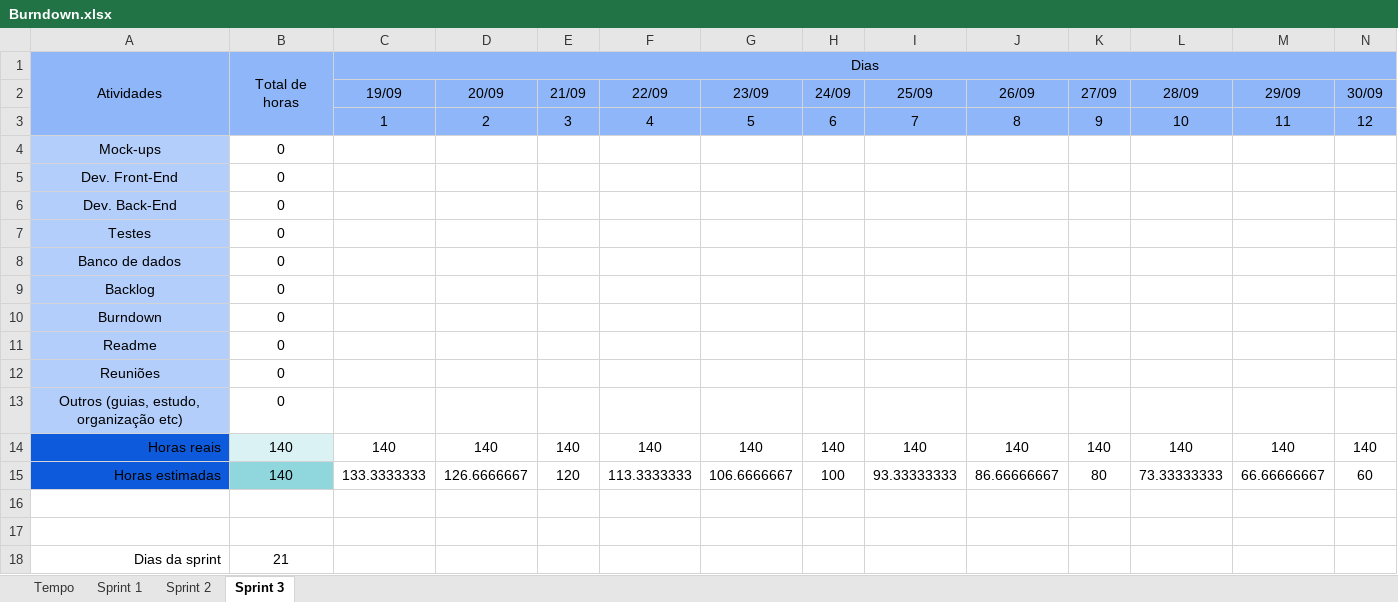
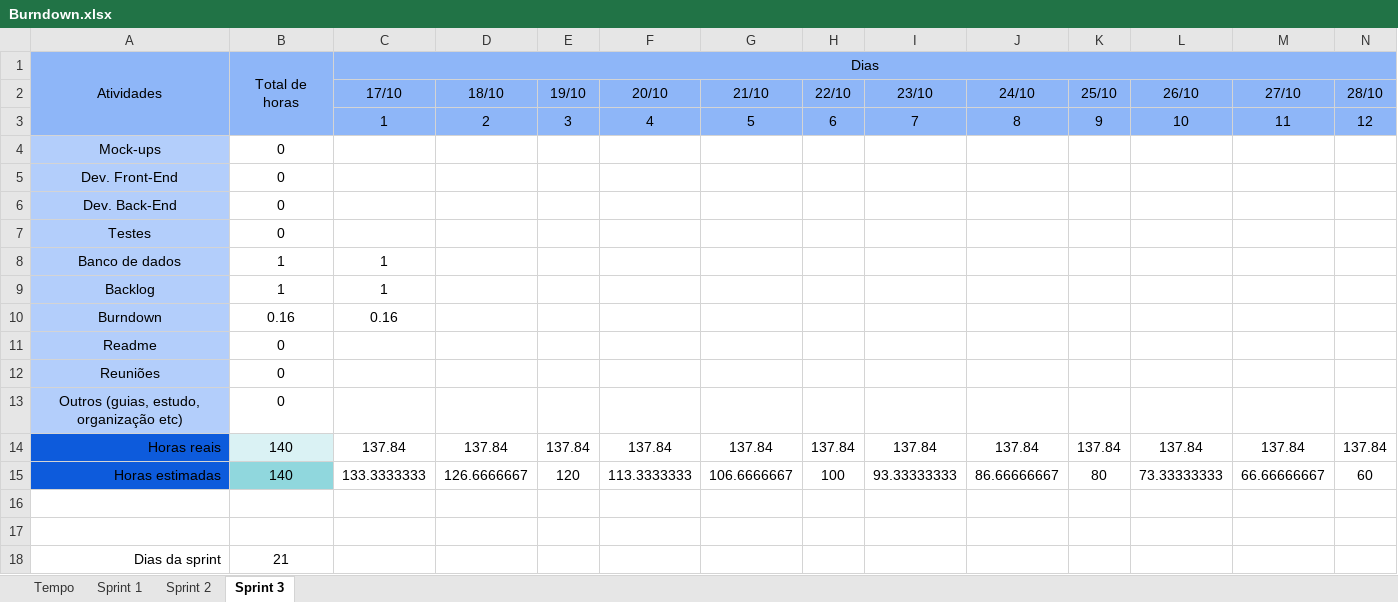
Before and after one commit to barbaraport/softtelie-ehsoja, an Excel workbook: docs/Burndown/Burndown.xlsx, sheet Sprint 3, drawn as a sheet; only a part is shown; values as stored, in another font and other column widths than the file's, no borders; charts and pictures not drawn; removed rows and columns are numbered as before the commit, all else as after; rows hold the shown columns only; the diff names each change by its address in the sheet, - before the commit and + after, or states it on an @@ line.

Commit message:
Update Burndown.xlsx

```diff
--- a/docs/Burndown/Burndown.xlsx (sheet Sprint 3)
+++ b/docs/Burndown/Burndown.xlsx (sheet Sprint 3)
-row 2:  |  | 19/09 | 20/09 | 21/09 | 22/09 | 23/09 | 24/09 | 25/09 | 26/09 | 27/09 | 28/09 | 29/09 | 30/09
+row 2:  |  | 17/10 | 18/10 | 19/10 | 20/10 | 21/10 | 22/10 | 23/10 | 24/10 | 25/10 | 26/10 | 27/10 | 28/10
-B8:B9 (Total de horas): 0
+B8:B9 (Total de horas): 1
-C8:C9 (Dias): (empty)
+C8:C9 (Dias): 1
-B10 (Total de horas): 0
+B10 (Total de horas): 0.16
-C10 (Dias): (empty)
+C10 (Dias): 0.16
-row 14: Horas reais | 140 | 140 | 140 | 140 | 140 | 140 | 140 | 140 | 140 | 140 | 140 | 140 | 140
+row 14: Horas reais | 140 | 137.84 | 137.84 | 137.84 | 137.84 | 137.84 | 137.84 | 137.84 | 137.84 | 137.84 | 137.84 | 137.84 | 137.84
```
Also changed, not shown: charts or pictures.
